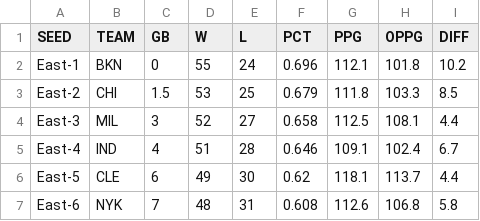
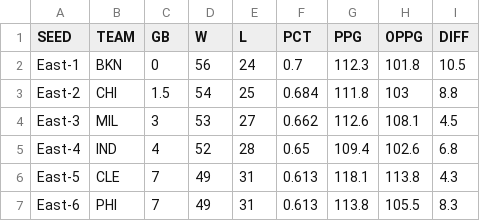
Before and after one commit to bshk93/nothing-but-stats, a CSV file: files/standings.csv, drawn as a sheet; only a part is shown; the diff covers the shown part only.

```diff
--- a/files/standings.csv
+++ b/files/standings.csv
@@ -1,7 +1,7 @@
 SEED,TEAM,GB,W,L,PCT,PPG,OPPG,DIFF
-East-1,BKN,0,55,24,0.696,112.1,101.8,10.2
-East-2,CHI,1.5,53,25,0.679,111.8,103.3,8.5
-East-3,MIL,3,52,27,0.658,112.5,108.1,4.4
-East-4,IND,4,51,28,0.646,109.1,102.4,6.7
-East-5,CLE,6,49,30,0.62,118.1,113.7,4.4
-East-6,NYK,7,48,31,0.608,112.6,106.8,5.8
+East-1,BKN,0,56,24,0.7,112.3,101.8,10.5
+East-2,CHI,1.5,54,25,0.684,111.8,103,8.8
+East-3,MIL,3,53,27,0.662,112.6,108.1,4.5
+East-4,IND,4,52,28,0.65,109.4,102.6,6.8
+East-5,CLE,7,49,31,0.613,118.1,113.8,4.3
+East-6,PHI,7,49,31,0.613,113.8,105.5,8.3
```
Also changed, not shown: 121 edited cells elsewhere in this file, 9 other files.
